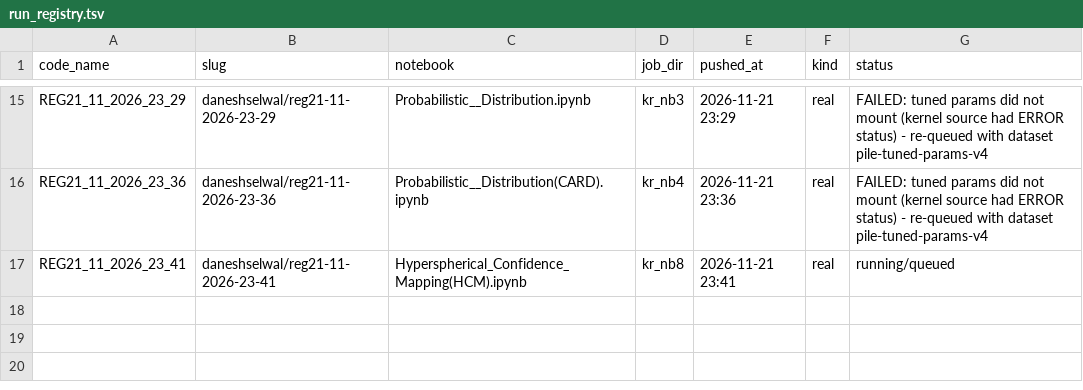
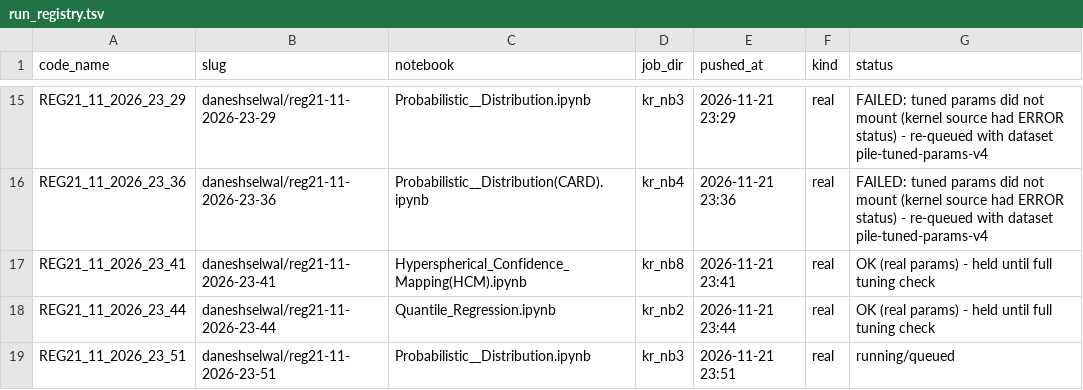
Before and after one commit to DaneshSelwal/Regression-UQ-Benchmark, a TSV file: docs/run_registry.tsv, drawn as a sheet; only a part is shown, gaps mark what is left out.

```diff
--- a/docs/run_registry.tsv
+++ b/docs/run_registry.tsv
@@ -16,2 +16,4 @@ REG21_11_2026_23_29	daneshselwal/reg21-11-2026-23-29	Probabilistic__Distribution
 REG21_11_2026_23_36	daneshselwal/reg21-11-2026-23-36	Probabilistic__Distribution(CARD).ipynb	kr_nb4	2026-11-21 23:36	real	FAILED: tuned params did not mount (kernel source had ERROR status) - re-queued with dataset pile-tuned-params-v4
-REG21_11_2026_23_41	daneshselwal/reg21-11-2026-23-41	Hyperspherical_Confidence_Mapping(HCM).ipynb	kr_nb8	2026-11-21 23:41	real	running/queued
+REG21_11_2026_23_41	daneshselwal/reg21-11-2026-23-41	Hyperspherical_Confidence_Mapping(HCM).ipynb	kr_nb8	2026-11-21 23:41	real	OK (real params) - held until full tuning check
+REG21_11_2026_23_44	daneshselwal/reg21-11-2026-23-44	Quantile_Regression.ipynb	kr_nb2	2026-11-21 23:44	real	OK (real params) - held until full tuning check
+REG21_11_2026_23_51	daneshselwal/reg21-11-2026-23-51	Probabilistic__Distribution.ipynb	kr_nb3	2026-11-21 23:51	real	running/queued
```
